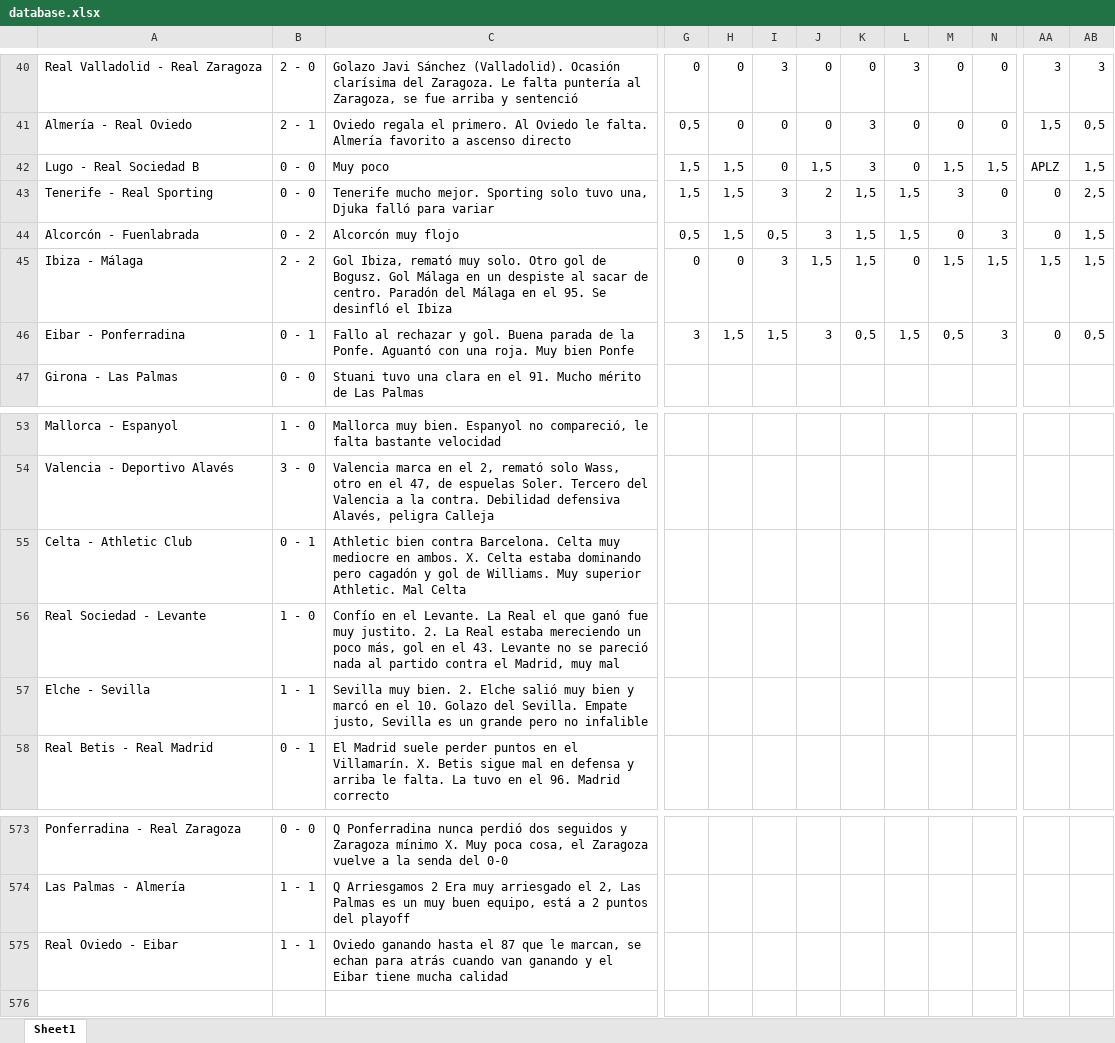
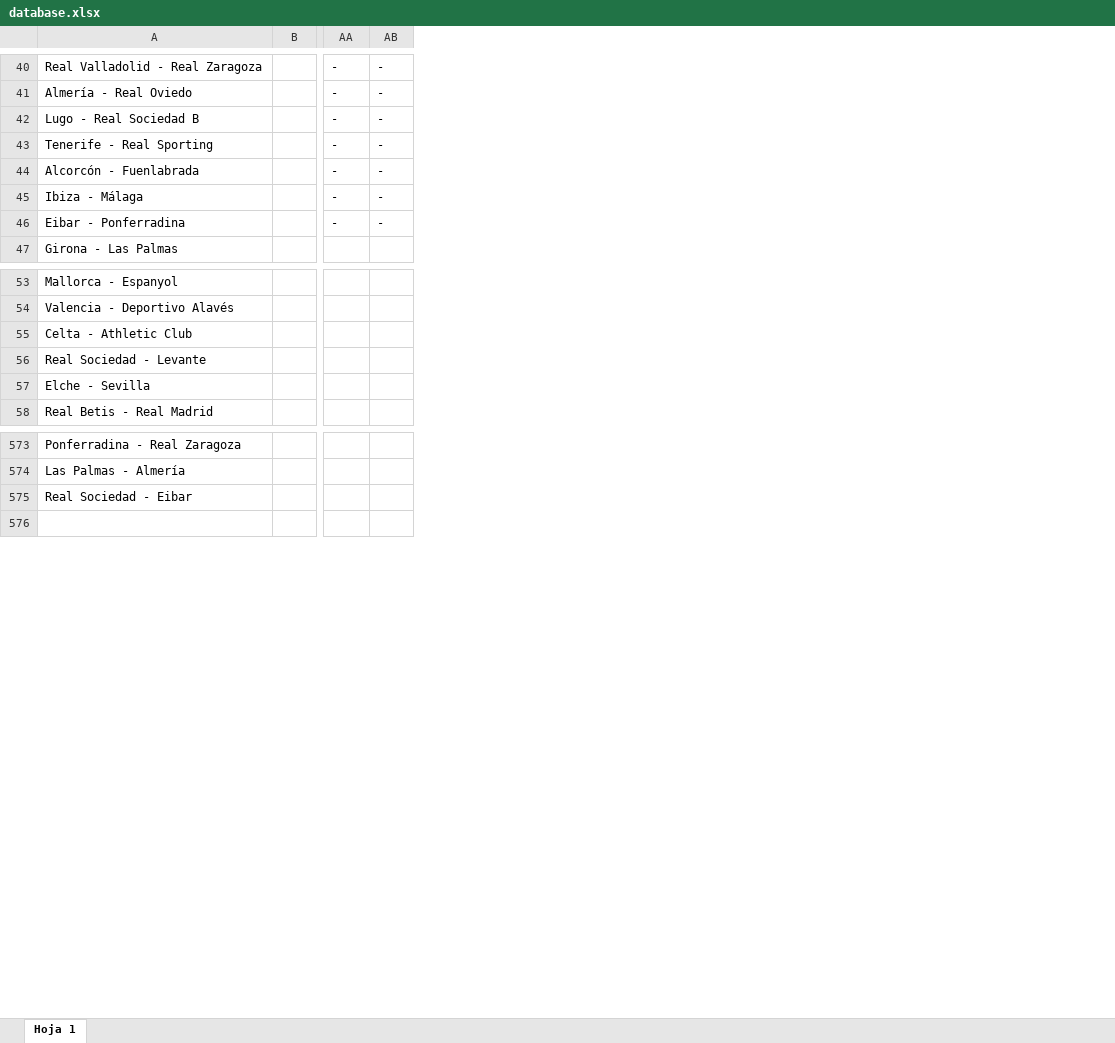
Before and after one commit to alvaro0308/LaLigaEstadisticas, an Excel workbook: src/main/database/database.xlsx, sheet Hoja 1, drawn as a sheet; only a part is shown, gaps mark what is left out; values as stored, in another font and other column widths than the file's, no cell formats; charts and pictures not drawn; removed rows and columns are numbered as before the commit, all else as after; the diff covers the shown part only; the diff names each change by its address in the sheet, - before the commit and + after, or states it on an @@ line.

```diff
--- a/src/main/database/database.xlsx (sheet Hoja 1)
+++ b/src/main/database/database.xlsx (sheet Hoja 1)
-sheet tab: Sheet1
+sheet tab: Hoja 1
-column B, rows 40-47: 2 - 0 | 2 - 1 | 0 - 0 | 0 - 0 | 0 - 2 | 2 - 2 | 0 - 1 | 0 - 0; rows 53-58: 1 - 0 | 3 - 0 | 0 - 1 | 1 - 0 | 1 - 1 | 0 - 1; rows 573-575: 0 - 0 | 1 - 1 | 1 - 1
-column C, rows 40-47: Golazo Javi Sánchez (Valladolid). Ocasión clarísima del Zaragoza. Le falta puntería al Zaragoza, se fue arriba y sentenció | Oviedo regala el primero. Al Oviedo le falta. Almería favorito a ascenso directo | Muy poco | Tenerife mucho mejor. Sporting solo tuvo una, Djuka falló para variar | Alcorcón muy flojo | Gol Ibiza, remató muy solo. Otro gol de Bogusz. Gol Málaga en un despiste al sacar de centro. Paradón del Málaga en el 95. Se desinfló el Ibiza | Fallo al rechazar y gol. Buena parada de la Ponfe. Aguantó con una roja. Muy bien Ponfe | Stuani tuvo una clara en el 91. Mucho mérito de Las Palmas; rows 53-58: Mallorca muy bien. Espanyol no compareció, le falta bastante velocidad | Valencia marca en el 2, remató solo Wass, otro en el 47, de espuelas Soler. Tercero del Valencia a la contra. Debilidad defensiva Alavés, peligra Calleja | Athletic bien contra Barcelona. Celta muy mediocre en ambos. X. Celta estaba dominando pero cagadón y gol de Williams. Muy superior Athletic. Mal Celta | Confío en el Levante. La Real el que ganó fue muy justito. 2. La Real estaba mereciendo un poco más, gol en el 43. Levante no se pareció nada al partido contra el Madrid, muy mal | Sevilla muy bien. 2. Elche salió muy bien y marcó en el 10. Golazo del Sevilla. Empate justo, Sevilla es un grande pero no infalible | El Madrid suele perder puntos en el Villamarín. X. Betis sigue mal en defensa y arriba le falta. La tuvo en el 96. Madrid correcto; rows 573-575: Q Ponferradina nunca perdió dos seguidos y Zaragoza mínimo X. Muy poca cosa, el Zaragoza vuelve a la senda del 0-0 | Q Arriesgamos 2 Era muy arriesgado el 2, Las Palmas es un muy buen equipo, está a 2 puntos del playoff | Oviedo ganando hasta el 87 que le marcan, se echan para atrás cuando van ganando y el Eibar tiene mucha calidad
+column B, empty
-column G, rows 40-46: 0 | 0,5 | 1,5 | 1,5 | 0,5 | 0 | 3
-column H, rows 40-46: 0 | 0 | 1,5 | 1,5 | 1,5 | 0 | 1,5
-column I, rows 40-46: 3 | 0 | 0 | 3 | 0,5 | 3 | 1,5
-column J, rows 40-46: 0 | 0 | 1,5 | 2 | 3 | 1,5 | 3
-column K, rows 40-46: 0 | 3 | 3 | 1,5 | 1,5 | 1,5 | 0,5
-column L, rows 40-46: 3 | 0 | 0 | 1,5 | 1,5 | 0 | 1,5
-column M, rows 40-46: 0 | 0 | 1,5 | 3 | 0 | 1,5 | 0,5
-column N, rows 40-46: 0 | 0 | 1,5 | 0 | 3 | 1,5 | 3
-AA40: 3
+AA40: -
-AB40: 3
+AB40: -
-AA41: 1,5
+AA41: -
-AB41: 0,5
+AB41: -
-AA42: APLZ
+AA42: -
-AB42: 1,5
+AB42: -
-AA43:AA44: 0
+AA43:AA44: -
-AB43: 2,5
+AB43: -
-AB44:AB45: 1,5
+AB44:AB45: -
-AA45: 1,5
+AA45: -
-AA46: 0
+AA46: -
-AB46: 0,5
+AB46: -
-A575: Real Oviedo - Eibar
+A575: Real Sociedad - Eibar
```
Also changed, not shown: 21 added columns, 13 removed columns, 60 edited cells and merged cells elsewhere in this sheet, cell formats, charts or pictures, 1 other file.
